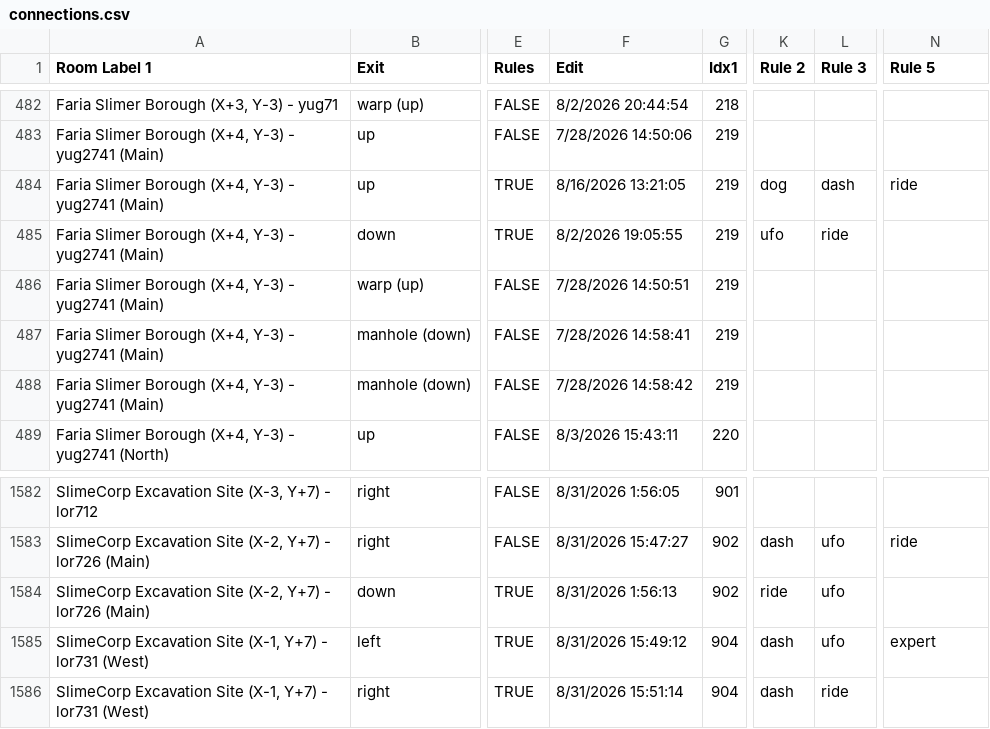
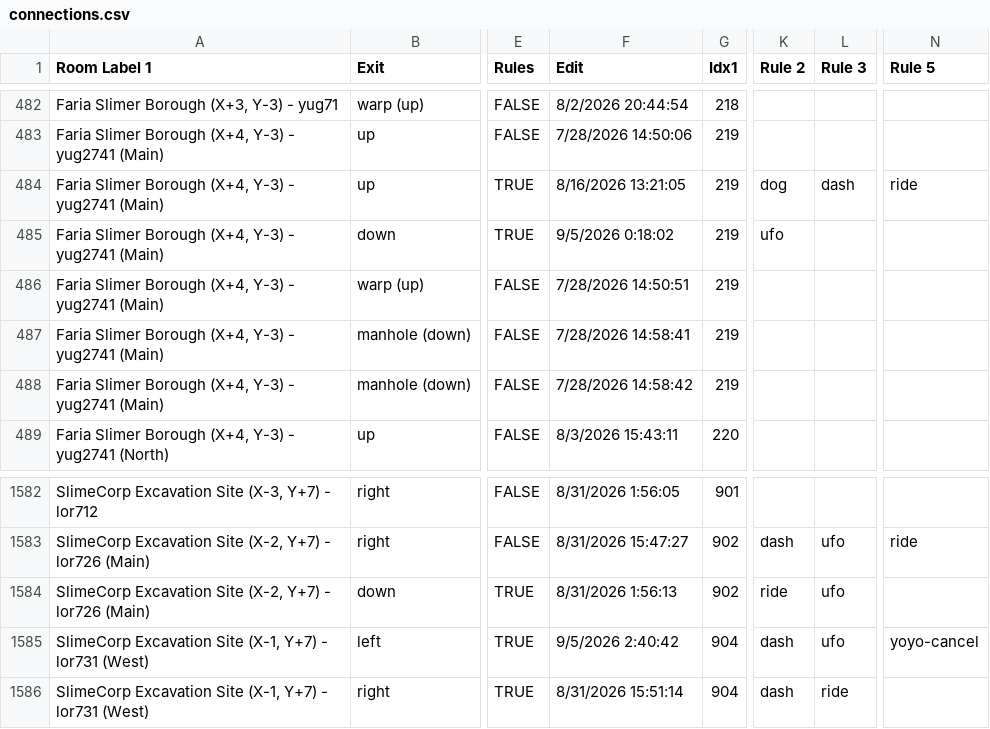
Before and after one commit to CertifiedPyro/Archipelago, a CSV file: worlds/pipistrello/data/connections.csv, drawn as a sheet; only a part is shown, gaps mark what is left out; the diff names each change by its address in the sheet, - before the commit and + after, or states it on an @@ line.

```diff
--- a/worlds/pipistrello/data/connections.csv
+++ b/worlds/pipistrello/data/connections.csv
-F485 (Edit): 8/2/2026 19:05:55
+F485 (Edit): 9/5/2026 0:18:02
-L485 (Rule 3): ride
+L485 (Rule 3): (empty)
-F1585 (Edit): 8/31/2026 15:49:12
+F1585 (Edit): 9/5/2026 2:40:42
-N1585 (Rule 5): expert
+N1585 (Rule 5): yoyo-cancel
```
Also changed, not shown: worlds/pipistrello/data/locations.csv, 5 other files.
